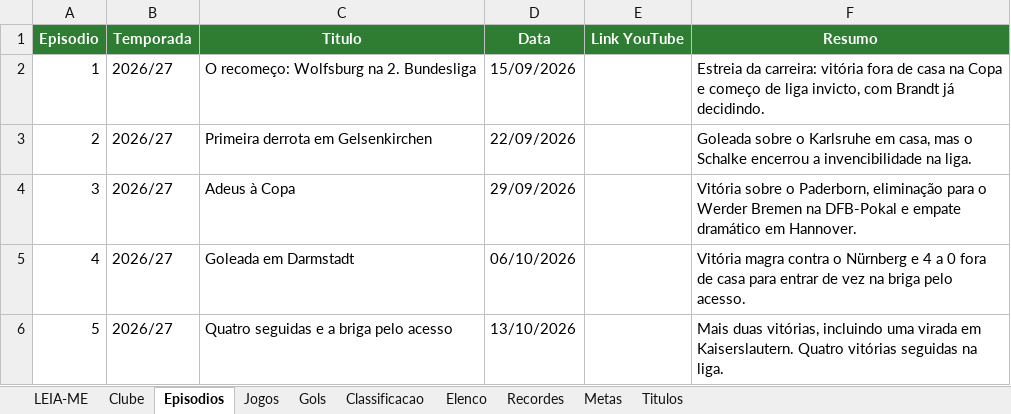
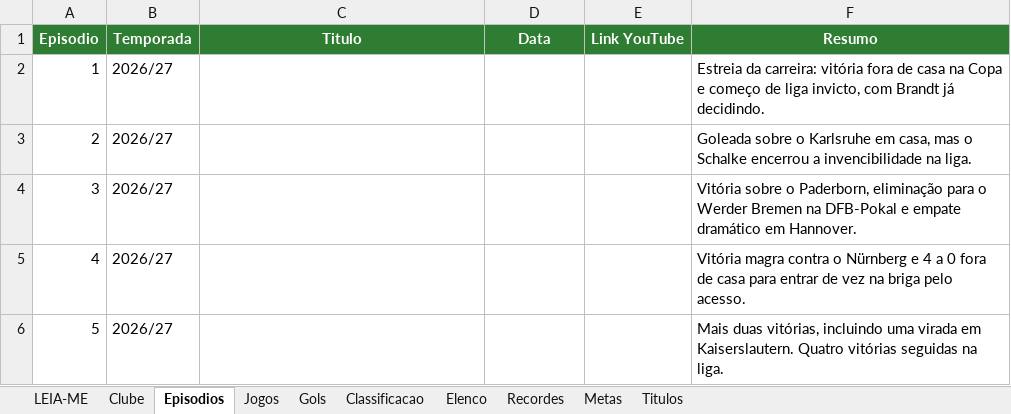
Before and after one commit to gabbiDOM/historias-em-campo, an Excel workbook: dados/dados.xlsx, sheet Episodios, drawn as a sheet; values as stored, in another font and other column widths than the file's, no borders; the diff names each change by its address in the sheet, - before the commit and + after, or states it on an @@ line.

Commit message:
Busca título, data e thumb dos episódios no canal do YouTube

```diff
--- a/dados/dados.xlsx (sheet Episodios)
+++ b/dados/dados.xlsx (sheet Episodios)
-C2 (Titulo): O recomeço: Wolfsburg na 2. Bundesliga
+C2 (Titulo): (empty)
-D2 (Data): 15/09/2026
+D2 (Data): (empty)
-C3 (Titulo): Primeira derrota em Gelsenkirchen
+C3 (Titulo): (empty)
-D3 (Data): 22/09/2026
+D3 (Data): (empty)
-C4 (Titulo): Adeus à Copa
+C4 (Titulo): (empty)
-D4 (Data): 29/09/2026
+D4 (Data): (empty)
-C5 (Titulo): Goleada em Darmstadt
+C5 (Titulo): (empty)
-D5 (Data): 06/10/2026
+D5 (Data): (empty)
-C6 (Titulo): Quatro seguidas e a briga pelo acesso
+C6 (Titulo): (empty)
-D6 (Data): 13/10/2026
+D6 (Data): (empty)
```
Also changed, not shown: sheet LEIA-ME, 4 other files.
